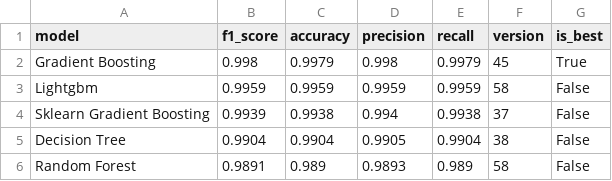
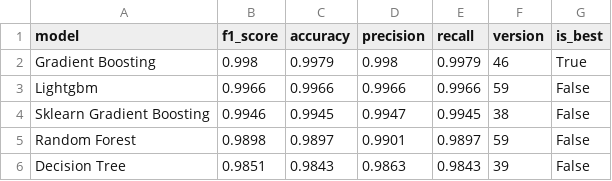
Before and after one commit to saqibahmadsiddiqui/aqi-forecasting-system, a CSV file: data/processed/model_comparison.csv, drawn as a sheet.

```diff
--- a/data/processed/model_comparison.csv
+++ b/data/processed/model_comparison.csv
@@ -1,6 +1,6 @@
 model,f1_score,accuracy,precision,recall,version,is_best
-Gradient Boosting,0.998,0.9979,0.998,0.9979,45,True
-Lightgbm,0.9959,0.9959,0.9959,0.9959,58,False
-Sklearn Gradient Boosting,0.9939,0.9938,0.994,0.9938,37,False
-Decision Tree,0.9904,0.9904,0.9905,0.9904,38,False
-Random Forest,0.9891,0.989,0.9893,0.989,58,False
+Gradient Boosting,0.998,0.9979,0.998,0.9979,46,True
+Lightgbm,0.9966,0.9966,0.9966,0.9966,59,False
+Sklearn Gradient Boosting,0.9946,0.9945,0.9947,0.9945,38,False
+Random Forest,0.9898,0.9897,0.9901,0.9897,59,False
+Decision Tree,0.9851,0.9843,0.9863,0.9843,39,False
```
Also changed, not shown: data/processed/latest_predictions.csv.
